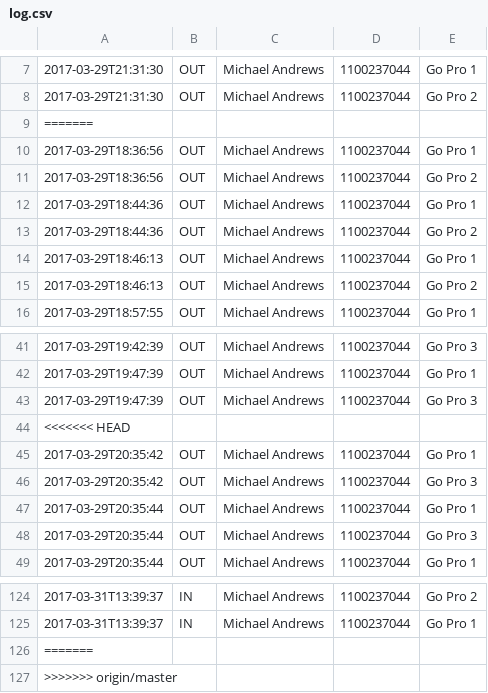
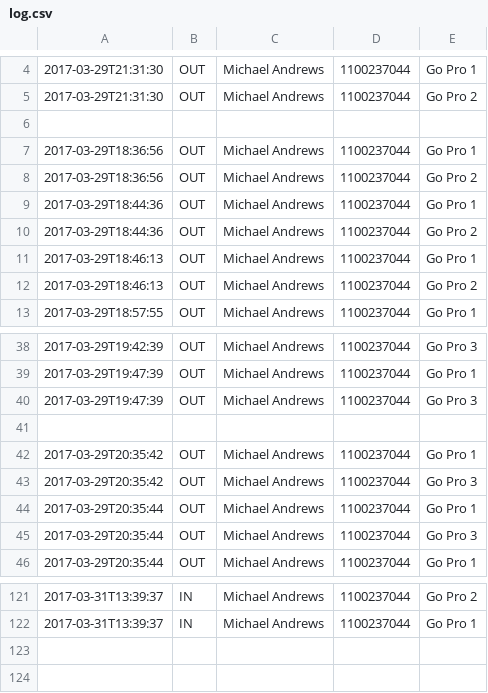
Before and after one commit to ashjtan/avtf-equipment, a CSV file: log.csv, drawn as a sheet; only a part is shown, gaps mark what is left out; the diff covers the shown part only.

```diff
--- a/log.csv
+++ b/log.csv
@@ -8,3 +5,3 @@
 2017-03-29T21:31:30,OUT,Michael Andrews,1100237044,Go Pro 2
-=======
+,,,,
 2017-03-29T18:36:56,OUT,Michael Andrews,1100237044,Go Pro 1
@@ -43,3 +40,3 @@
 2017-03-29T19:47:39,OUT,Michael Andrews,1100237044,Go Pro 3
-<<<<<<< HEAD
+,,,,
 2017-03-29T20:35:42,OUT,Michael Andrews,1100237044,Go Pro 1
@@ -125,3 +122 @@
 2017-03-31T13:39:37,IN,Michael Andrews,1100237044,Go Pro 1
-=======
->>>>>>> origin/master
```
Also changed, not shown: 3 removed rows and 8 edited cells elsewhere in this file, Resources/Sample Equipment.csv, 35 other files.
